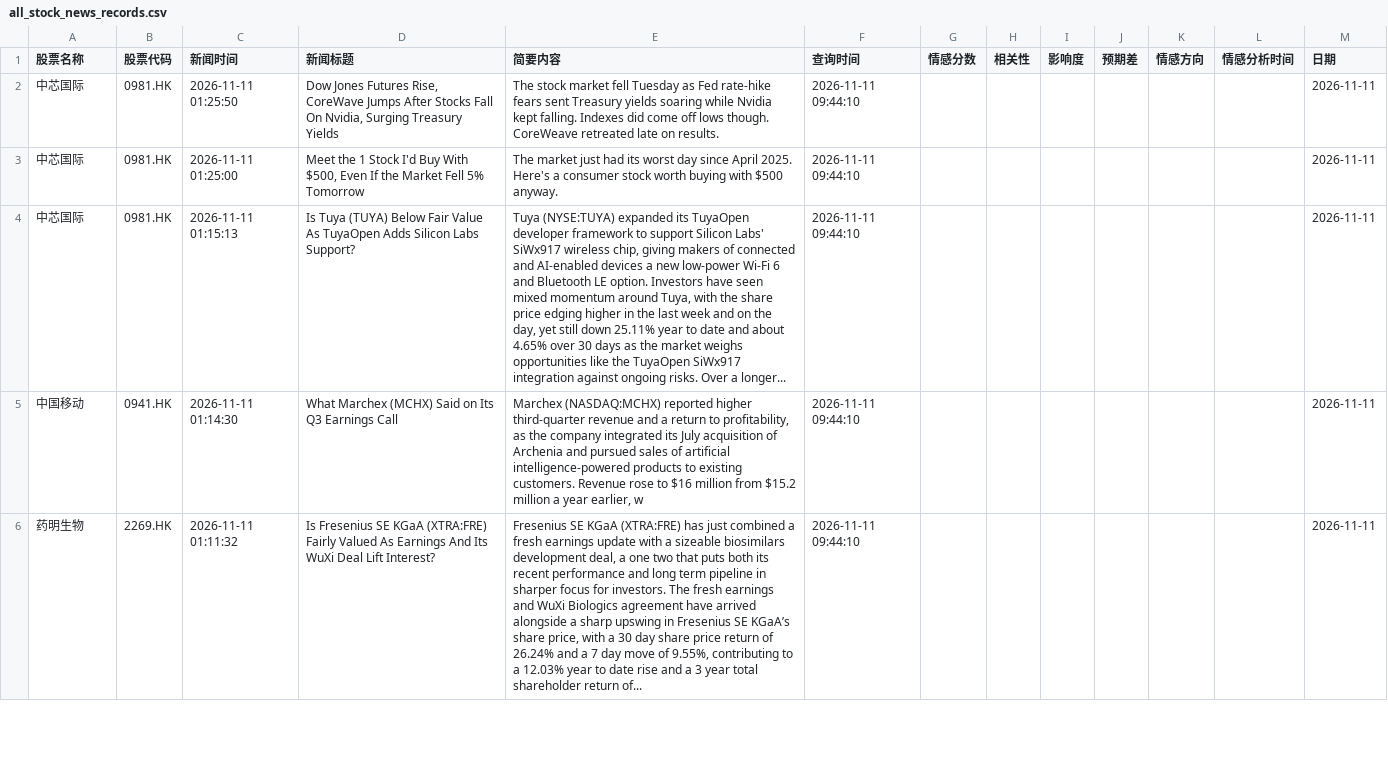
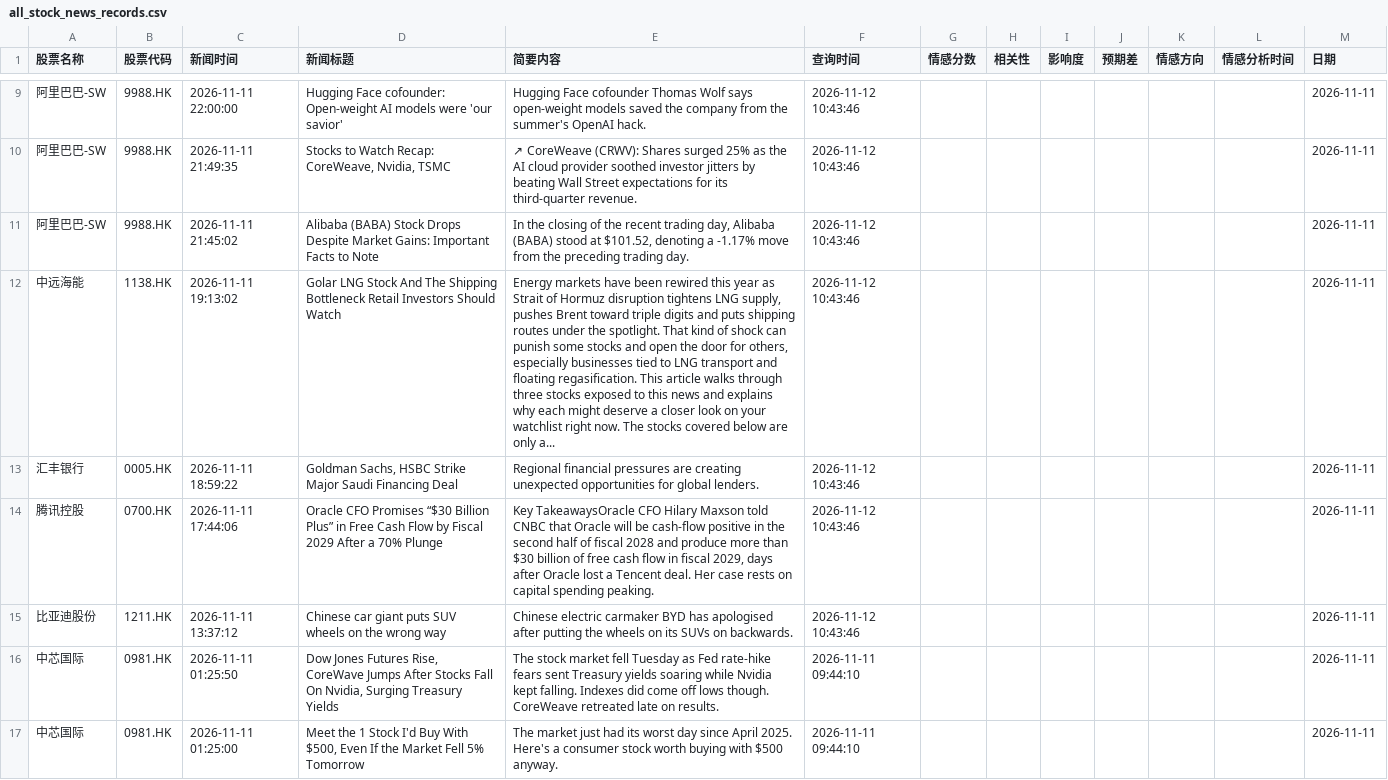
Before and after one commit to 12579374681/lionfortune, a CSV file: data/all_stock_news_records.csv, drawn as a sheet; only a part is shown, gaps mark what is left out; the shorter side is filled out with more unchanged rows; the diff covers the shown part only; the diff names each change by its address in the sheet, - before the commit and + after, or states it on an @@ line.

```diff
--- a/data/all_stock_news_records.csv
+++ b/data/all_stock_news_records.csv
+row 9: 阿里巴巴-SW | 9988.HK | 2026-11-11 22:00:00 | Hugging Face cofounder: Open-weight AI models were 'our savior' | Hugging Face cofounder Thomas Wolf says open-weight models saved the company from the summer's OpenAI hack. | 2026-11-12 10:43:46 |  |  |  |  |  |  | 2026-11-11
+row 10: 阿里巴巴-SW | 9988.HK | 2026-11-11 21:49:35 | Stocks to Watch Recap: CoreWeave, Nvidia, TSMC | ↗ CoreWeave (CRWV): Shares surged 25% as the AI cloud provider soothed investor jitters by beating Wall Street expectations for its third-quarter revenue. | 2026-11-12 10:43:46 |  |  |  |  |  |  | 2026-11-11
+row 11: 阿里巴巴-SW | 9988.HK | 2026-11-11 21:45:02 | Alibaba (BABA) Stock Drops Despite Market Gains: Important Facts to Note | In the closing of the recent trading day, Alibaba (BABA) stood at $101.52, denoting a -1.17% move from the preceding trading day. | 2026-11-12 10:43:46 |  |  |  |  |  |  | 2026-11-11
+row 12: 中远海能 | 1138.HK | 2026-11-11 19:13:02 | Golar LNG Stock And The Shipping Bottleneck Retail Investors Should Watch | Energy markets have been rewired this year as Strait of Hormuz disruption tightens LNG supply, pushes Brent toward triple digits and puts shipping routes under the spotlight. That kind of shock can punish some stocks and open the door for others, especially businesses tied to LNG transport and floating regasification. This article walks through three stocks exposed to this news and explains why each might deserve a closer look on your watchlist right now. The stocks covered below are only a... | 2026-11-12 10:43:46 |  |  |  |  |  |  | 2026-11-11
+row 13: 汇丰银行 | 0005.HK | 2026-11-11 18:59:22 | Goldman Sachs, HSBC Strike Major Saudi Financing Deal | Regional financial pressures are creating unexpected opportunities for global lenders. | 2026-11-12 10:43:46 |  |  |  |  |  |  | 2026-11-11
+row 14: 腾讯控股 | 0700.HK | 2026-11-11 17:44:06 | Oracle CFO Promises “$30 Billion Plus” in Free Cash Flow by Fiscal 2029 After a 70% Plunge | Key TakeawaysOracle CFO Hilary Maxson told CNBC that Oracle will be cash-flow positive in the second half of fiscal 2028 and produce more than $30 billion of free cash flow in fiscal 2029, days after Oracle lost a Tencent deal. Her case rests on capital spending peaking. | 2026-11-12 10:43:46 |  |  |  |  |  |  | 2026-11-11
+row 15: 比亚迪股份 | 1211.HK | 2026-11-11 13:37:12 | Chinese car giant puts SUV wheels on the wrong way | Chinese electric carmaker BYD has apologised after putting the wheels on its SUVs on backwards. | 2026-11-12 10:43:46 |  |  |  |  |  |  | 2026-11-11
```
Also changed, not shown: 7 added rows and 76 moved rows elsewhere in this file.
